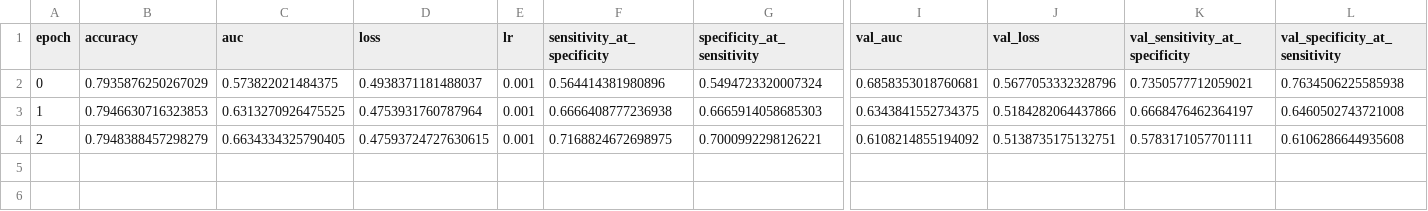
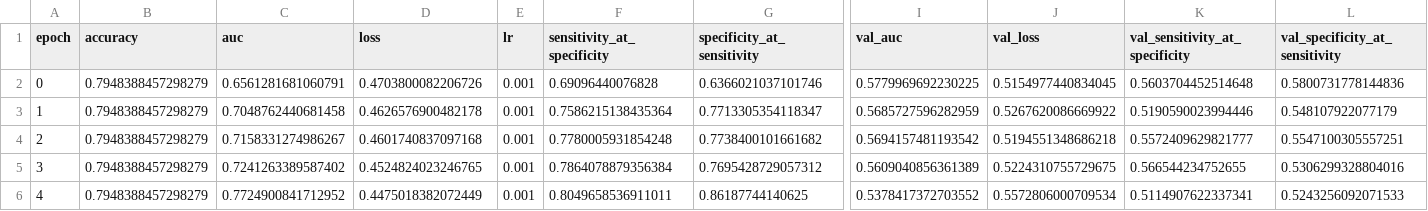
Before and after one commit to howard-hihihi/Teeth-UnetPP, a CSV file: dataUnetPP.csv, drawn as a sheet; only a part is shown, gaps mark what is left out; rows hold the shown columns only; the diff names each change by its address in the sheet, - before the commit and + after, or states it on an @@ line.

Commit message:
try UnetPP with fit_generator

```diff
--- a/dataUnetPP.csv
+++ b/dataUnetPP.csv
-B2 (accuracy): 0.7935876250267029
+B2 (accuracy): 0.7948388457298279
-C2 (auc): 0.573822021484375
+C2 (auc): 0.6561281681060791
-D2 (loss): 0.4938371181488037
+D2 (loss): 0.4703800082206726
-F2 (sensitivity_at_specificity): 0.564414381980896
+F2 (sensitivity_at_specificity): 0.69096440076828
-G2 (specificity_at_sensitivity): 0.5494723320007324
+G2 (specificity_at_sensitivity): 0.6366021037101746
-I2 (val_auc): 0.6858353018760681
+I2 (val_auc): 0.5779969692230225
-J2 (val_loss): 0.5677053332328796
+J2 (val_loss): 0.5154977440834045
-K2 (val_sensitivity_at_specificity): 0.7350577712059021
+K2 (val_sensitivity_at_specificity): 0.5603704452514648
-L2 (val_specificity_at_sensitivity): 0.7634506225585938
+L2 (val_specificity_at_sensitivity): 0.5800731778144836
-B3 (accuracy): 0.7946630716323853
+B3 (accuracy): 0.7948388457298279
-C3 (auc): 0.6313270926475525
+C3 (auc): 0.7048762440681458
-D3 (loss): 0.4753931760787964
+D3 (loss): 0.4626576900482178
-F3 (sensitivity_at_specificity): 0.6666408777236938
+F3 (sensitivity_at_specificity): 0.7586215138435364
-G3 (specificity_at_sensitivity): 0.6665914058685303
+G3 (specificity_at_sensitivity): 0.7713305354118347
-I3 (val_auc): 0.6343841552734375
+I3 (val_auc): 0.5685727596282959
-J3 (val_loss): 0.5184282064437866
+J3 (val_loss): 0.5267620086669922
-K3 (val_sensitivity_at_specificity): 0.6668476462364197
+K3 (val_sensitivity_at_specificity): 0.5190590023994446
-L3 (val_specificity_at_sensitivity): 0.6460502743721008
+L3 (val_specificity_at_sensitivity): 0.548107922077179
-C4 (auc): 0.6634334325790405
+C4 (auc): 0.7158331274986267
-D4 (loss): 0.47593724727630615
+D4 (loss): 0.4601740837097168
-F4 (sensitivity_at_specificity): 0.7168824672698975
+F4 (sensitivity_at_specificity): 0.7780005931854248
-G4 (specificity_at_sensitivity): 0.7000992298126221
+G4 (specificity_at_sensitivity): 0.7738400101661682
-I4 (val_auc): 0.6108214855194092
+I4 (val_auc): 0.5694157481193542
-J4 (val_loss): 0.5138735175132751
+J4 (val_loss): 0.5194551348686218
-K4 (val_sensitivity_at_specificity): 0.5783171057701111
+K4 (val_sensitivity_at_specificity): 0.5572409629821777
-L4 (val_specificity_at_sensitivity): 0.6106286644935608
+L4 (val_specificity_at_sensitivity): 0.5547100305557251
+row 5: 3 | 0.7948388457298279 | 0.7241263389587402 | 0.4524824023246765 | 0.001 | 0.7864078879356384 | 0.7695428729057312 | 0.5609040856361389 | 0.5224310755729675 | 0.566544234752655 | 0.5306299328804016
+row 6: 4 | 0.7948388457298279 | 0.7724900841712952 | 0.4475018382072449 | 0.001 | 0.8049658536911011 | 0.86187744140625 | 0.5378417372703552 | 0.5572806000709534 | 0.5114907622337341 | 0.5243256092071533
```
Also changed, not shown: 12 other files.
